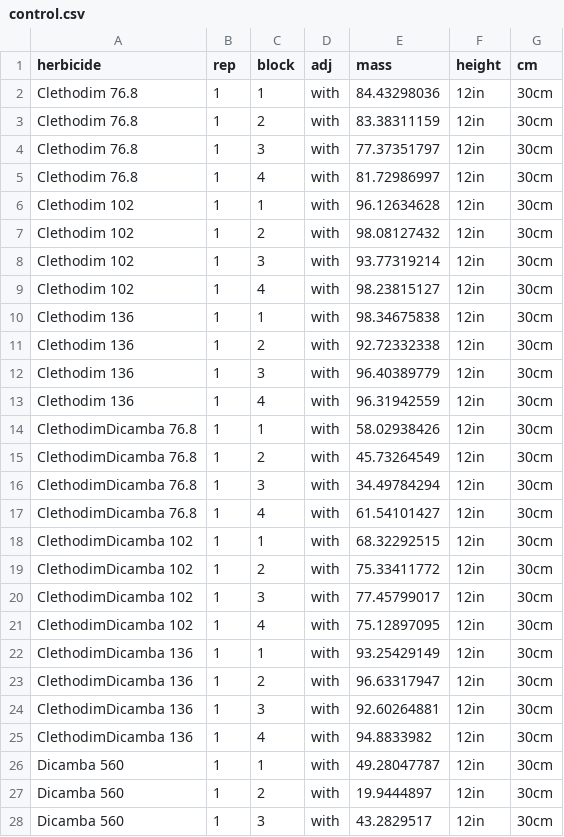
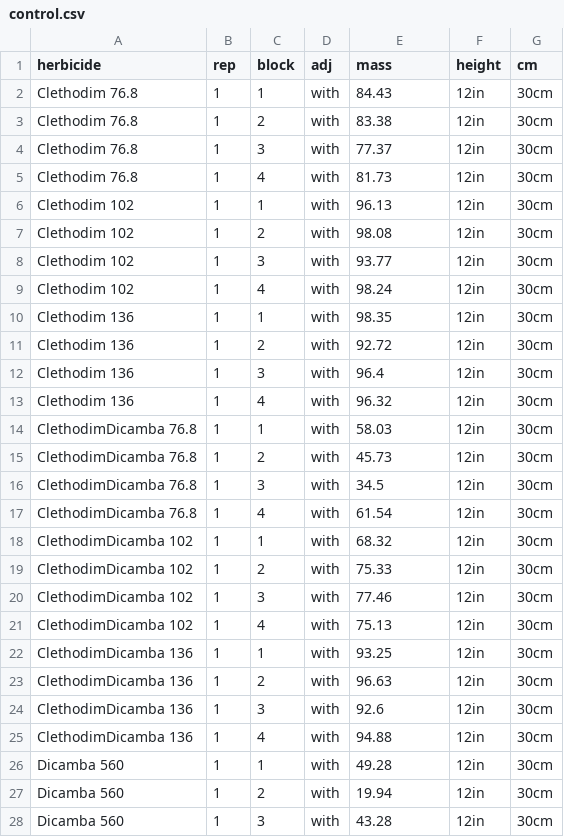
Before and after one commit to vitoranunciato/volunteercorncontrol, a CSV file: docs/data/control.csv, drawn as a sheet; only a part is shown; the diff covers the shown part only.

```diff
--- a/docs/data/control.csv
+++ b/docs/data/control.csv
@@ -1,28 +1,28 @@
 herbicide,rep,block,adj,mass,height,cm
-Clethodim 76.8,1,1,with,84.43298036,12in ,30cm
-Clethodim 76.8,1,2,with,83.38311159,12in ,30cm
-Clethodim 76.8,1,3,with,77.37351797,12in ,30cm
-Clethodim 76.8,1,4,with,81.72986997,12in ,30cm
-Clethodim 102,1,1,with,96.12634628,12in ,30cm
-Clethodim 102,1,2,with,98.08127432,12in ,30cm
-Clethodim 102,1,3,with,93.77319214,12in ,30cm
-Clethodim 102,1,4,with,98.23815127,12in ,30cm
-Clethodim 136,1,1,with,98.34675838,12in ,30cm
-Clethodim 136,1,2,with,92.72332338,12in ,30cm
-Clethodim 136,1,3,with,96.40389779,12in ,30cm
-Clethodim 136,1,4,with,96.31942559,12in ,30cm
-ClethodimDicamba 76.8,1,1,with,58.02938426,12in ,30cm
-ClethodimDicamba 76.8,1,2,with,45.73264549,12in ,30cm
-ClethodimDicamba 76.8,1,3,with,34.49784294,12in ,30cm
-ClethodimDicamba 76.8,1,4,with,61.54101427,12in ,30cm
-ClethodimDicamba 102,1,1,with,68.32292515,12in ,30cm
-ClethodimDicamba 102,1,2,with,75.33411772,12in ,30cm
-ClethodimDicamba 102,1,3,with,77.45799017,12in ,30cm
-ClethodimDicamba 102,1,4,with,75.12897095,12in ,30cm
-ClethodimDicamba 136,1,1,with,93.25429149,12in ,30cm
-ClethodimDicamba 136,1,2,with,96.63317947,12in ,30cm
-ClethodimDicamba 136,1,3,with,92.60264881,12in ,30cm
-ClethodimDicamba 136,1,4,with,94.8833982,12in ,30cm
-Dicamba 560,1,1,with,49.28047787,12in ,30cm
-Dicamba 560,1,2,with,19.9444897,12in ,30cm
-Dicamba 560,1,3,with,43.2829517,12in ,30cm
+Clethodim 76.8,1,1,with,84.43,12in ,30cm
+Clethodim 76.8,1,2,with,83.38,12in ,30cm
+Clethodim 76.8,1,3,with,77.37,12in ,30cm
+Clethodim 76.8,1,4,with,81.73,12in ,30cm
+Clethodim 102,1,1,with,96.13,12in ,30cm
+Clethodim 102,1,2,with,98.08,12in ,30cm
+Clethodim 102,1,3,with,93.77,12in ,30cm
+Clethodim 102,1,4,with,98.24,12in ,30cm
+Clethodim 136,1,1,with,98.35,12in ,30cm
+Clethodim 136,1,2,with,92.72,12in ,30cm
+Clethodim 136,1,3,with,96.4,12in ,30cm
+Clethodim 136,1,4,with,96.32,12in ,30cm
+ClethodimDicamba 76.8,1,1,with,58.03,12in ,30cm
+ClethodimDicamba 76.8,1,2,with,45.73,12in ,30cm
+ClethodimDicamba 76.8,1,3,with,34.5,12in ,30cm
+ClethodimDicamba 76.8,1,4,with,61.54,12in ,30cm
+ClethodimDicamba 102,1,1,with,68.32,12in ,30cm
+ClethodimDicamba 102,1,2,with,75.33,12in ,30cm
+ClethodimDicamba 102,1,3,with,77.46,12in ,30cm
+ClethodimDicamba 102,1,4,with,75.13,12in ,30cm
+ClethodimDicamba 136,1,1,with,93.25,12in ,30cm
+ClethodimDicamba 136,1,2,with,96.63,12in ,30cm
+ClethodimDicamba 136,1,3,with,92.6,12in ,30cm
+ClethodimDicamba 136,1,4,with,94.88,12in ,30cm
+Dicamba 560,1,1,with,49.28,12in ,30cm
+Dicamba 560,1,2,with,19.94,12in ,30cm
+Dicamba 560,1,3,with,43.28,12in ,30cm
```
Also changed, not shown: 145 edited cells elsewhere in this file, docs/data/corn30int.csv, docs/data/corn60int.csv, 16 other files.
